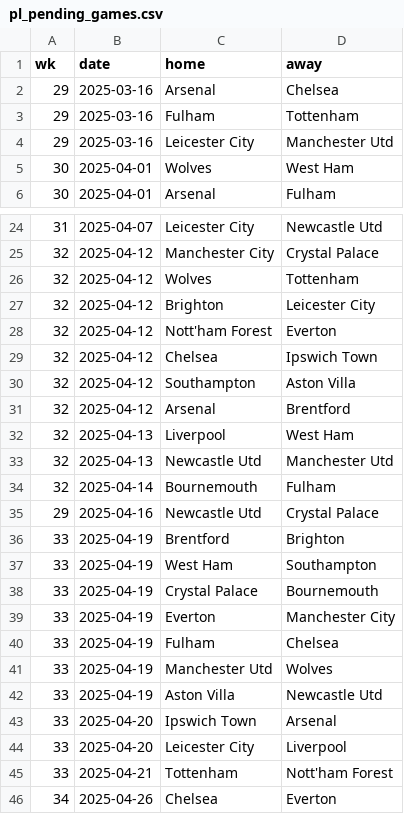
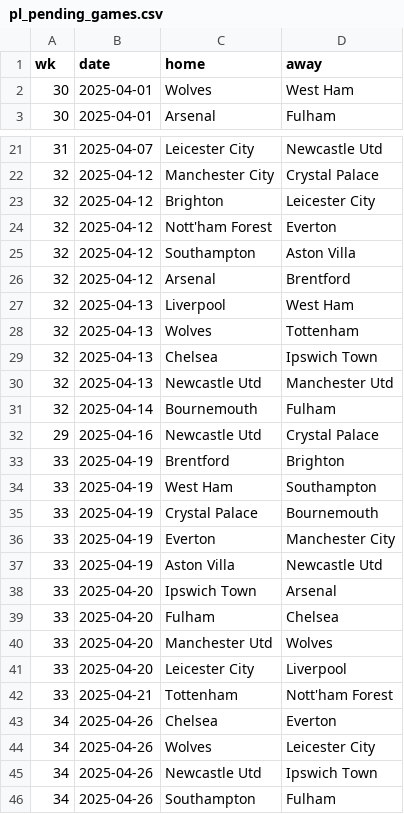
Before and after one commit to Bustami/fpl_team_strength_data, a CSV file: pl_pending_games.csv, drawn as a sheet; only a part is shown, gaps mark what is left out; the shorter side is filled out with more unchanged rows; removed rows and columns are numbered as before the commit, all else as after; the diff names each change by its address in the sheet, - before the commit and + after, or states it on an @@ line.

```diff
--- a/pl_pending_games.csv
+++ b/pl_pending_games.csv
-row 2: 29 | 2025-03-16 | Arsenal | Chelsea
-row 3: 29 | 2025-03-16 | Fulham | Tottenham
-row 4: 29 | 2025-03-16 | Leicester City | Manchester Utd
-row 26: 32 | 2025-04-12 | Wolves | Tottenham
-row 29: 32 | 2025-04-12 | Chelsea | Ipswich Town
+row 28: 32 | 2025-04-13 | Wolves | Tottenham
+row 29: 32 | 2025-04-13 | Chelsea | Ipswich Town
-row 40: 33 | 2025-04-19 | Fulham | Chelsea
-row 41: 33 | 2025-04-19 | Manchester Utd | Wolves
+row 39: 33 | 2025-04-20 | Fulham | Chelsea
+row 40: 33 | 2025-04-20 | Manchester Utd | Wolves
```
Also changed, not shown: pl_team_performance_raw_data.csv.
